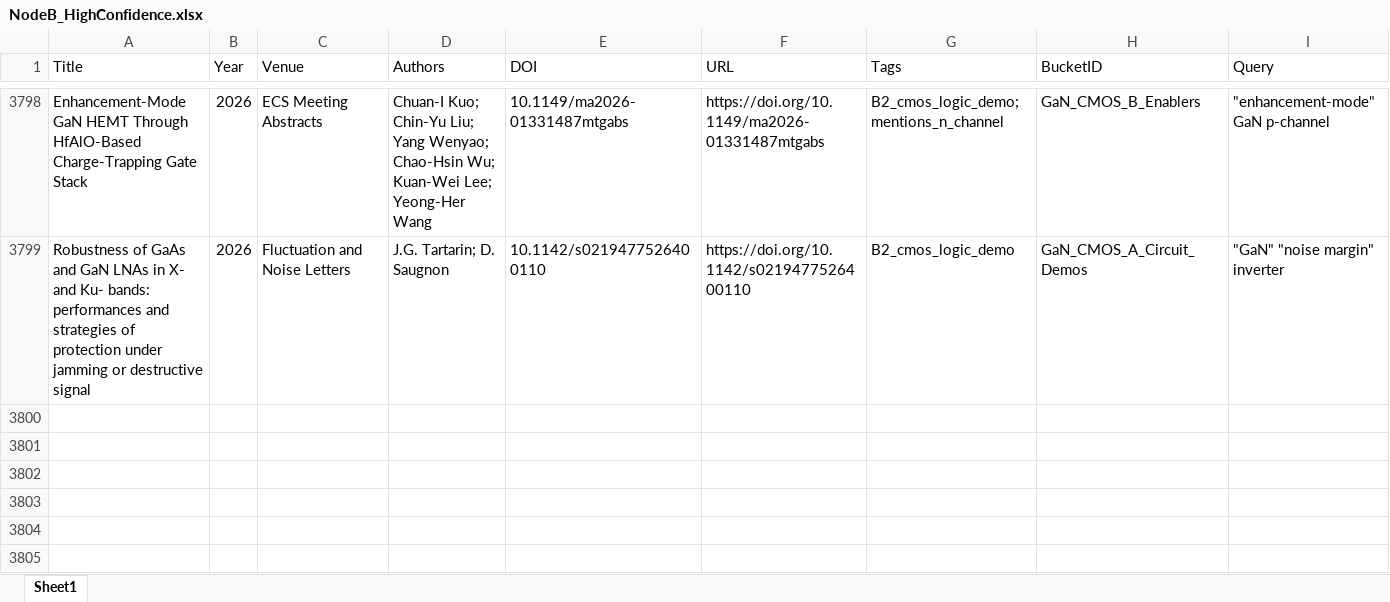
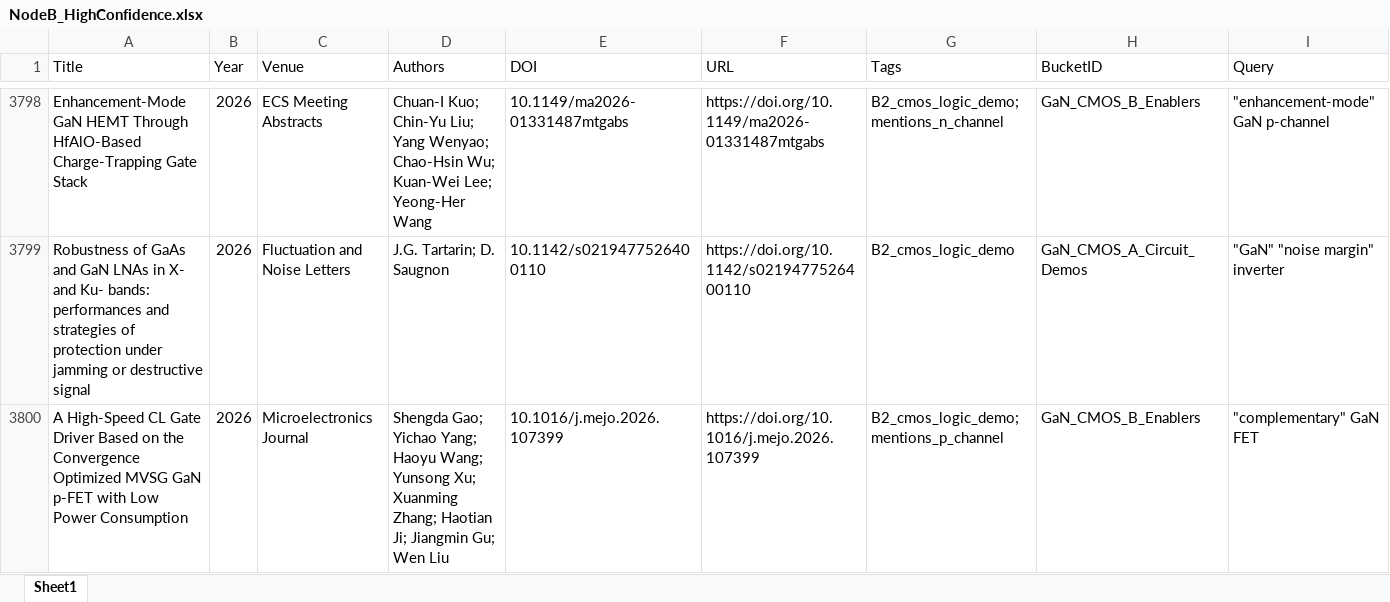
Before and after one commit to kainlulow/IKD_GaN_Project, an Excel workbook: 02_reports/node_b/NodeB_HighConfidence.xlsx, sheet Sheet1, drawn as a sheet; only a part is shown, gaps mark what is left out; values as stored, in another font and other column widths than the file's, no borders; rows hold the shown columns only; the diff names each change by its address in the sheet, - before the commit and + after, or states it on an @@ line.

```diff
--- a/02_reports/node_b/NodeB_HighConfidence.xlsx (sheet Sheet1)
+++ b/02_reports/node_b/NodeB_HighConfidence.xlsx (sheet Sheet1)
+row 3800: A High-Speed CL Gate Driver Based on the Convergence Optimized MVSG GaN p-FET with Low Power Consumption | 2026 | Microelectronics Journal | Shengda Gao; Yichao Yang; Haoyu Wang; Yunsong Xu; Xuanming Zhang; Haotian Ji; Jiangmin Gu; Wen Liu | 10.1016/j.mejo.2026.107399 | https://doi.org/10.1016/j.mejo.2026.107399 | B2_cmos_logic_demo; mentions_p_channel | GaN_CMOS_B_Enablers | "complementary" GaN FET
```
Also changed, not shown: 01_literature/IKD_Literature_Master.xlsx, 01_literature/IKD_ReviewQueue.xlsx, 3 other files.
